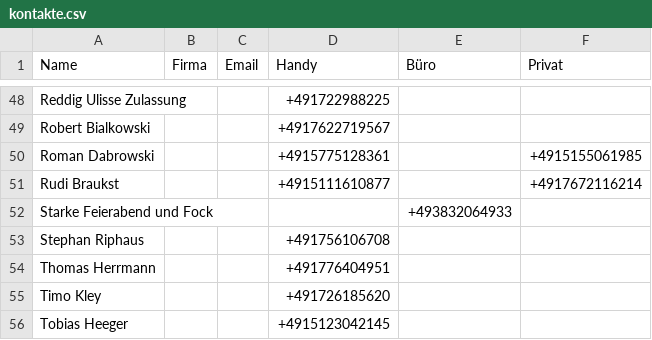
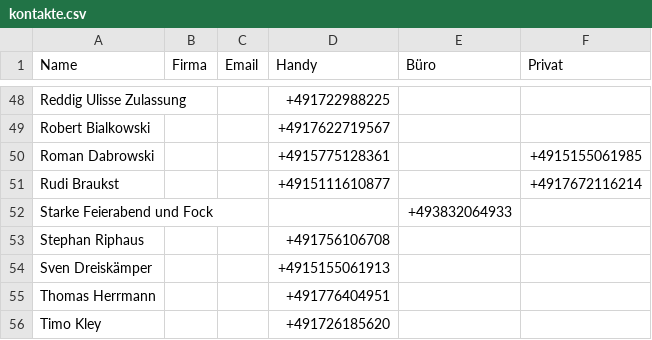
Before and after one commit to Kriko1978/mein-kontakt-tool, a CSV file: kontakte.csv, drawn as a sheet; only a part is shown, gaps mark what is left out; the shorter side is filled out with more unchanged rows.

Commit message:
Neu: Sven Dreiskämper ()

```diff
--- a/kontakte.csv
+++ b/kontakte.csv
@@ -53,2 +53,3 @@
 "Stephan Riphaus","","","+491756106708","",""
+"Sven Dreiskämper","","","+4915155061913","",""
 "Thomas Herrmann","","","+491776404951","",""
```
